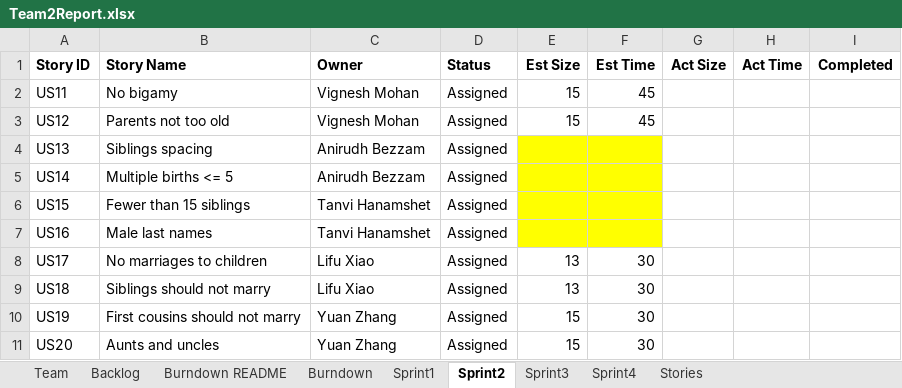
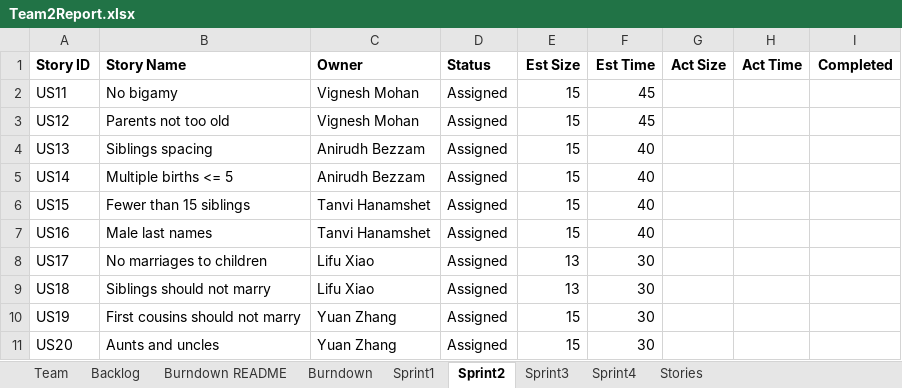
Before and after one commit to Kybeth/SSW555-GEDCOM-Develop-Team02, an Excel workbook: doc/Team2Report.xlsx, sheet Sprint2, drawn as a sheet; values as stored, in another font and other column widths than the file's, no borders; the diff names each change by its address in the sheet, - before the commit and + after, or states it on an @@ line.

```diff
--- a/doc/Team2Report.xlsx (sheet Sprint2)
+++ b/doc/Team2Report.xlsx (sheet Sprint2)
-E4:E7 (Est Size): (empty)
+E4:E7 (Est Size): 15
-E4:F7 fill: #FFFF00
+E4:F7 fill: none
-F4:F7 (Est Time): (empty)
+F4:F7 (Est Time): 40
```
Also changed, not shown: sheet Sprint1, sheet Burndown, charts or pictures, 1 other file.
